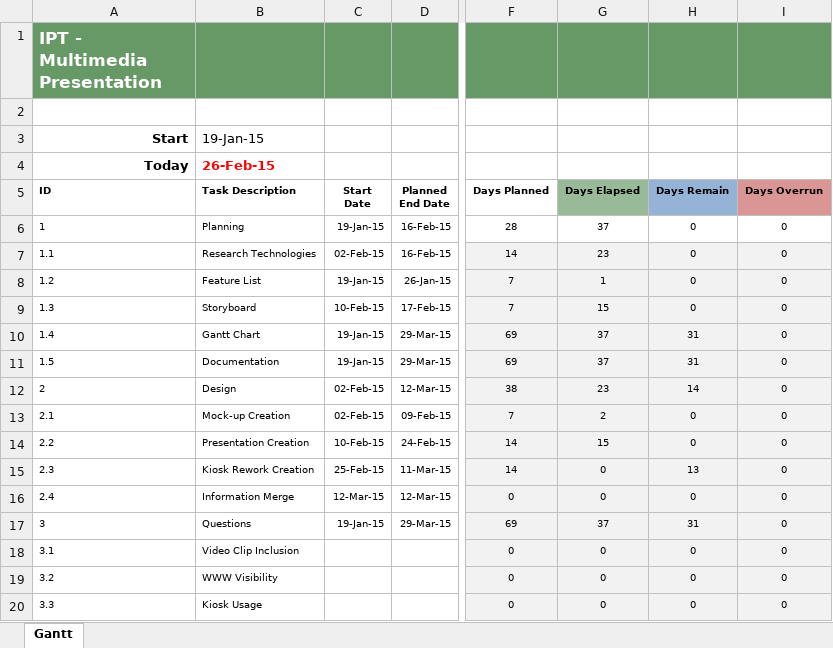
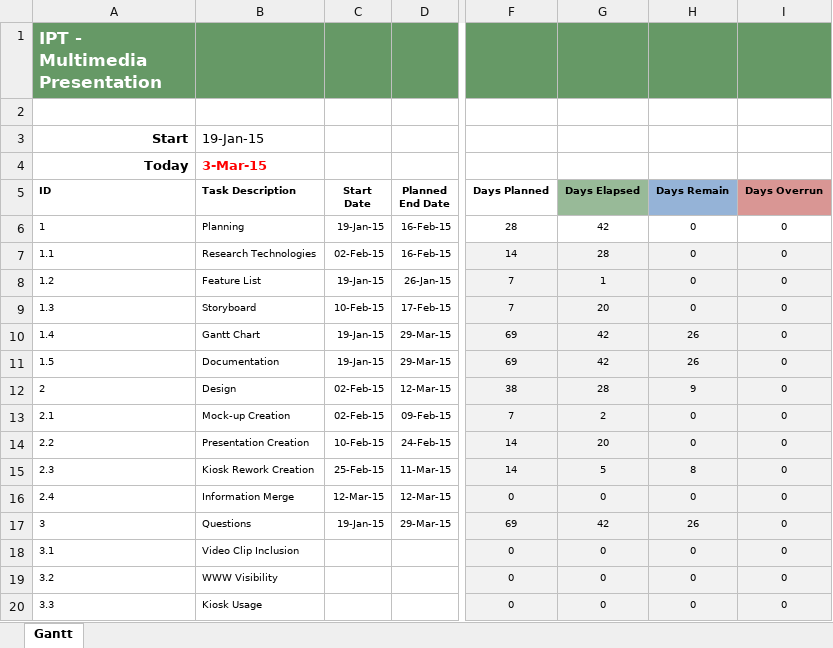
Before and after one commit to bearbear12345/school_ipt_2015_as1, an Excel workbook: docs/Gantt Chart.xlsm, sheet Gantt, drawn as a sheet; only a part is shown, gaps mark what is left out; values as stored, in another font and other column widths than the file's, no borders; conditional formats not drawn; the diff names each change by its address in the sheet, - before the commit and + after, or states it on an @@ line.

```diff
--- a/docs/Gantt Chart.xlsm (sheet Gantt)
+++ b/docs/Gantt Chart.xlsm (sheet Gantt)
-B4: 26-Feb-15
+B4: 3-Mar-15
-G6: 37
+G6: 42
-G7: 23
+G7: 28
-G9: 15
+G9: 20
-G10:G11: 37
+G10:G11: 42
-H10:H11: 31
+H10:H11: 26
-G12: 23
+G12: 28
-H12: 14
+H12: 9
-G14: 15
+G14: 20
-G15: 0
+G15: 5
-H15: 13
+H15: 8
-G17: 37
+G17: 42
-H17: 31
+H17: 26
```
Also changed, not shown: 1 other file.
